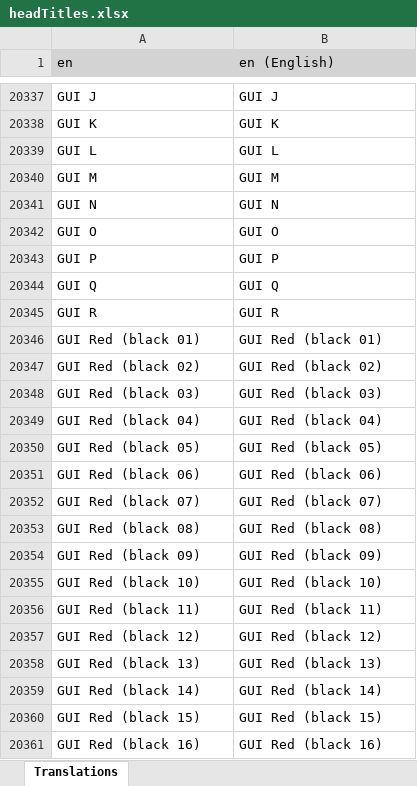
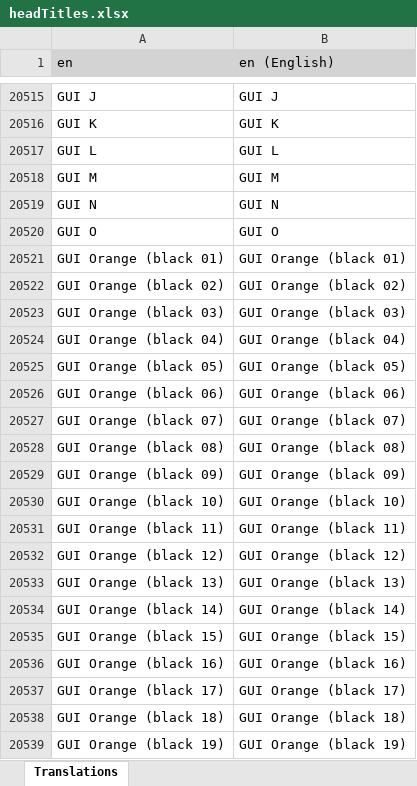
Before and after one commit to LordRazen/mchv2-translations-plugin, an Excel workbook: lang/en/headTitles.xlsx, sheet Translations, drawn as a sheet; only a part is shown, gaps mark what is left out; the shorter side is filled out with more unchanged rows; values as stored, in another font and other column widths than the file's, no borders; the diff covers the shown part only; the diff names each change by its address in the sheet, - before the commit and + after, or states it on an @@ line.

Commit message:
Update Translations: 2025-08-02

```diff
--- a/lang/en/headTitles.xlsx (sheet Translations)
+++ b/lang/en/headTitles.xlsx (sheet Translations)
+row 20521: GUI Orange (black 01) | GUI Orange (black 01)
+row 20522: GUI Orange (black 02) | GUI Orange (black 02)
+row 20523: GUI Orange (black 03) | GUI Orange (black 03)
+row 20524: GUI Orange (black 04) | GUI Orange (black 04)
+row 20525: GUI Orange (black 05) | GUI Orange (black 05)
+row 20526: GUI Orange (black 06) | GUI Orange (black 06)
+row 20527: GUI Orange (black 07) | GUI Orange (black 07)
+row 20528: GUI Orange (black 08) | GUI Orange (black 08)
+row 20529: GUI Orange (black 09) | GUI Orange (black 09)
+row 20530: GUI Orange (black 10) | GUI Orange (black 10)
+row 20531: GUI Orange (black 11) | GUI Orange (black 11)
+row 20532: GUI Orange (black 12) | GUI Orange (black 12)
+row 20533: GUI Orange (black 13) | GUI Orange (black 13)
+row 20534: GUI Orange (black 14) | GUI Orange (black 14)
+row 20535: GUI Orange (black 15) | GUI Orange (black 15)
+row 20536: GUI Orange (black 16) | GUI Orange (black 16)
+row 20537: GUI Orange (black 17) | GUI Orange (black 17)
+row 20538: GUI Orange (black 18) | GUI Orange (black 18)
+row 20539: GUI Orange (black 19) | GUI Orange (black 19)
```
Also changed, not shown: 345 added rows elsewhere in this sheet, 58 other files.
